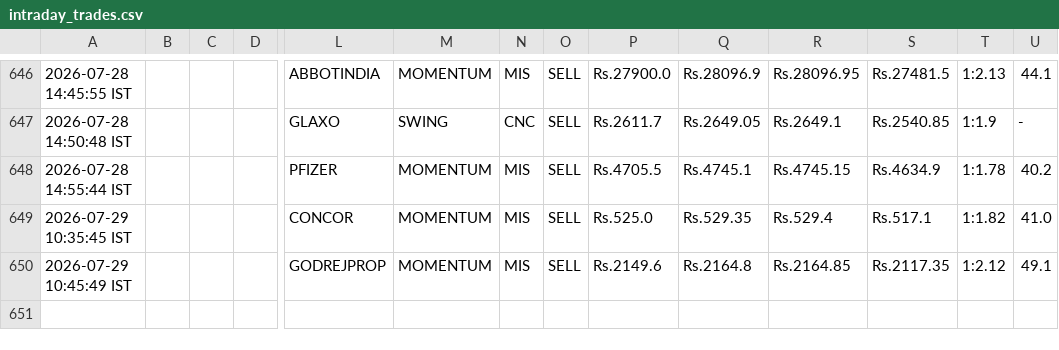
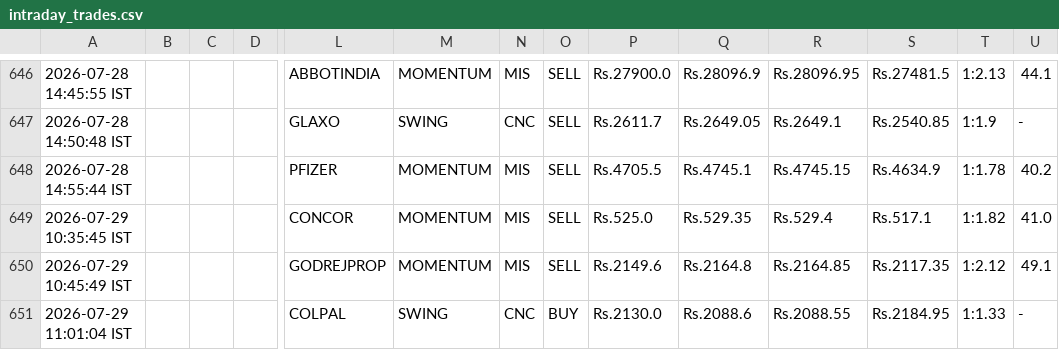
Before and after one commit to johnkasc-lab/MarketStock, a CSV file: intraday_trades.csv, drawn as a sheet; only a part is shown, gaps mark what is left out; rows hold the shown columns only; the diff names each change by its address in the sheet, - before the commit and + after, or states it on an @@ line.

```diff
--- a/intraday_trades.csv
+++ b/intraday_trades.csv
+row 651: 2026-07-29 11:01:04 IST |  |  |  | COLPAL | SWING | CNC | BUY | Rs.2130.0 | Rs.2088.6 | Rs.2088.55 | Rs.2184.95 | 1:1.33 | -
```
Also changed, not shown: 1 other file.
